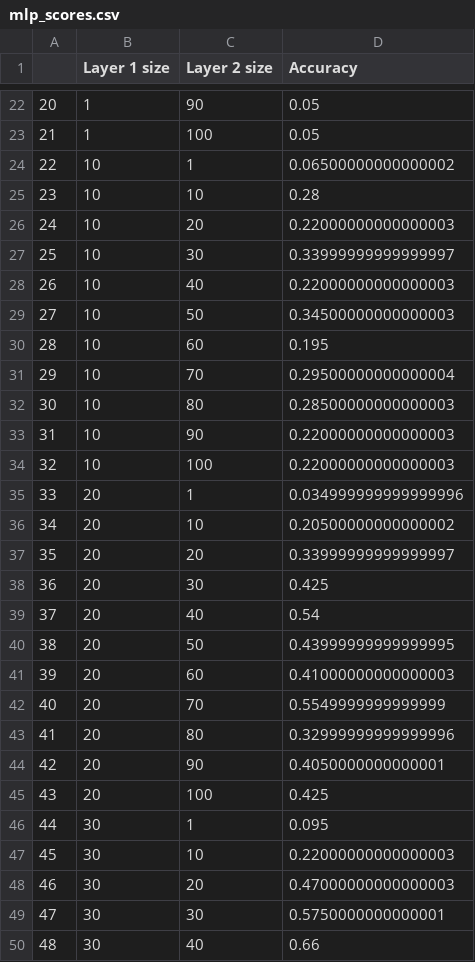
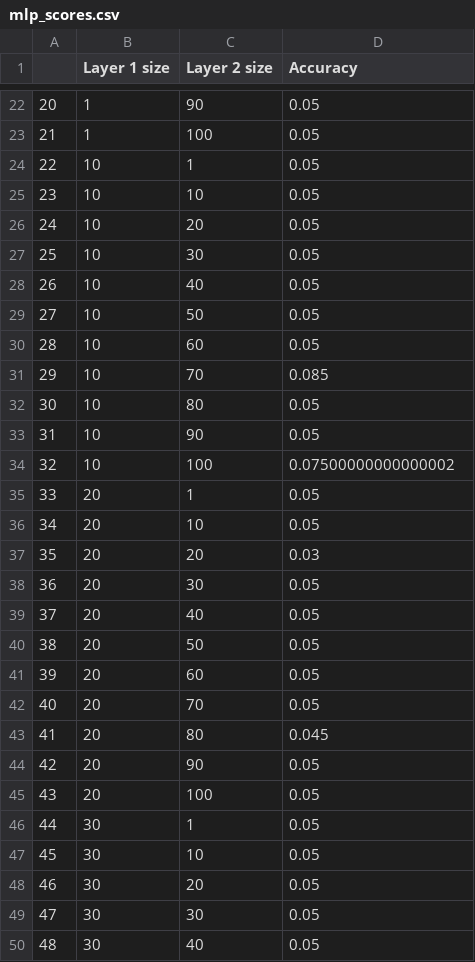
Before and after one commit to AlexandreBellas/Machine-Learning-Course, a CSV file: Project/mlp_scores.csv, drawn as a sheet; only a part is shown, gaps mark what is left out; the diff covers the shown part only.

```diff
--- a/Project/mlp_scores.csv
+++ b/Project/mlp_scores.csv
@@ -23,28 +23,28 @@
 21,1,100,0.05
-22,10,1,0.06500000000000002
-23,10,10,0.28
-24,10,20,0.22000000000000003
-25,10,30,0.33999999999999997
-26,10,40,0.22000000000000003
-27,10,50,0.34500000000000003
-28,10,60,0.195
-29,10,70,0.29500000000000004
-30,10,80,0.28500000000000003
-31,10,90,0.22000000000000003
-32,10,100,0.22000000000000003
-33,20,1,0.034999999999999996
-34,20,10,0.20500000000000002
-35,20,20,0.33999999999999997
-36,20,30,0.425
-37,20,40,0.54
-38,20,50,0.43999999999999995
-39,20,60,0.41000000000000003
-40,20,70,0.5549999999999999
-41,20,80,0.32999999999999996
-42,20,90,0.4050000000000001
-43,20,100,0.425
-44,30,1,0.095
-45,30,10,0.22000000000000003
-46,30,20,0.47000000000000003
-47,30,30,0.5750000000000001
-48,30,40,0.66
+22,10,1,0.05
+23,10,10,0.05
+24,10,20,0.05
+25,10,30,0.05
+26,10,40,0.05
+27,10,50,0.05
+28,10,60,0.05
+29,10,70,0.085
+30,10,80,0.05
+31,10,90,0.05
+32,10,100,0.07500000000000002
+33,20,1,0.05
+34,20,10,0.05
+35,20,20,0.03
+36,20,30,0.05
+37,20,40,0.05
+38,20,50,0.05
+39,20,60,0.05
+40,20,70,0.05
+41,20,80,0.045
+42,20,90,0.05
+43,20,100,0.05
+44,30,1,0.05
+45,30,10,0.05
+46,30,20,0.05
+47,30,30,0.05
+48,30,40,0.05
```
Also changed, not shown: 88 edited cells elsewhere in this file, 15 other files.
